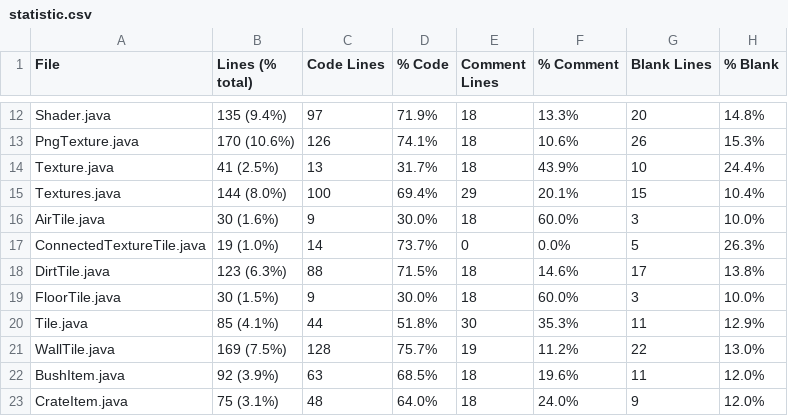
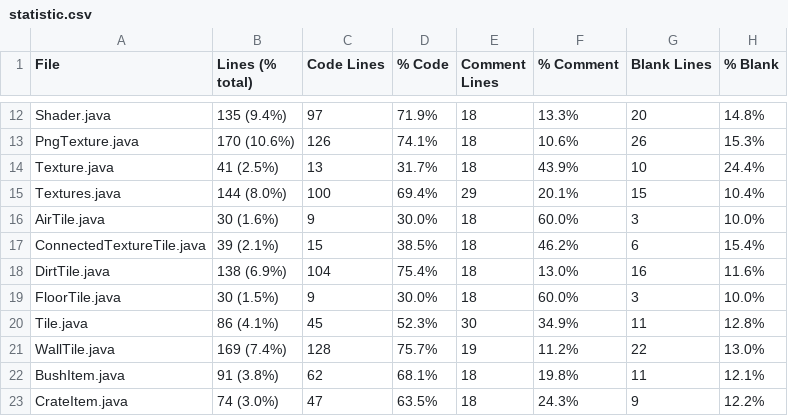
Before and after one commit to ilja615/ForrestGame, a CSV file: statistic.csv, drawn as a sheet; only a part is shown, gaps mark what is left out; the diff covers the shown part only.

```diff
--- a/statistic.csv
+++ b/statistic.csv
@@ -16,8 +16,8 @@ Textures.java,144 (8.0%),100,69.4%,29,20.1%,15,10.4%
 AirTile.java,30 (1.6%),9,30.0%,18,60.0%,3,10.0%
-ConnectedTextureTile.java,19 (1.0%),14,73.7%,0,0.0%,5,26.3%
-DirtTile.java,123 (6.3%),88,71.5%,18,14.6%,17,13.8%
+ConnectedTextureTile.java,39 (2.1%),15,38.5%,18,46.2%,6,15.4%
+DirtTile.java,138 (6.9%),104,75.4%,18,13.0%,16,11.6%
 FloorTile.java,30 (1.5%),9,30.0%,18,60.0%,3,10.0%
-Tile.java,85 (4.1%),44,51.8%,30,35.3%,11,12.9%
-WallTile.java,169 (7.5%),128,75.7%,19,11.2%,22,13.0%
-BushItem.java,92 (3.9%),63,68.5%,18,19.6%,11,12.0%
-CrateItem.java,75 (3.1%),48,64.0%,18,24.0%,9,12.0%
+Tile.java,86 (4.1%),45,52.3%,30,34.9%,11,12.8%
+WallTile.java,169 (7.4%),128,75.7%,19,11.2%,22,13.0%
+BushItem.java,91 (3.8%),62,68.1%,18,19.8%,11,12.1%
+CrateItem.java,74 (3.0%),47,63.5%,18,24.3%,9,12.2%
```
Also changed, not shown: 78 edited cells elsewhere in this file, 33 other files.
